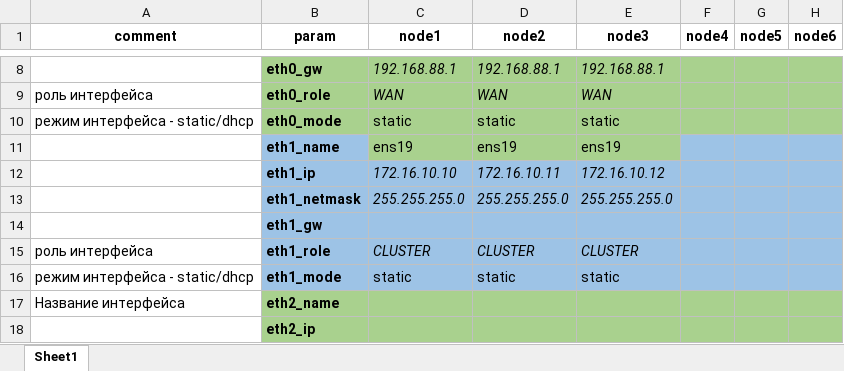
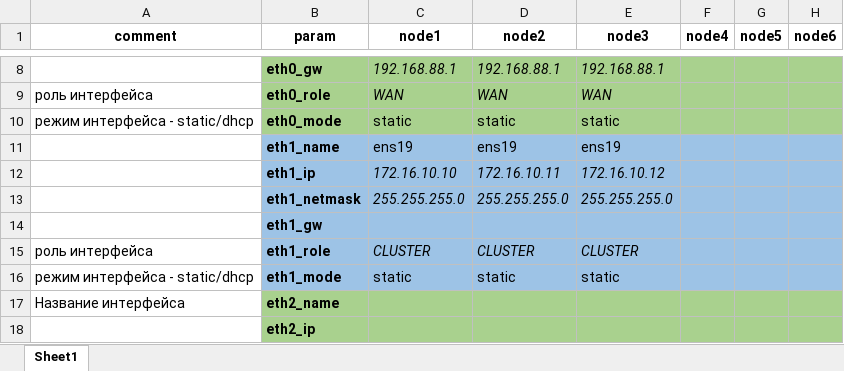
Before and after one commit to kib888/ptaf-pro-conf_ansible, an Excel workbook: AF4_conf.xlsx, sheet Sheet1, drawn as a sheet; only a part is shown, gaps mark what is left out; values as stored, in another font and other column widths than the file's, no borders; charts and pictures not drawn; the diff covers the shown part only; the diff names each change by its address in the sheet, - before the commit and + after, or states it on an @@ line.

```diff
--- a/AF4_conf.xlsx (sheet Sheet1)
+++ b/AF4_conf.xlsx (sheet Sheet1)
-C11:E11 fill: #A9D18E
+C11:E11 fill: #9DC3E6
```
Also changed, not shown: 28 removed rows, 5 edited cells and cell formats elsewhere in this sheet, hidden cells, charts or pictures, 1 other file.
